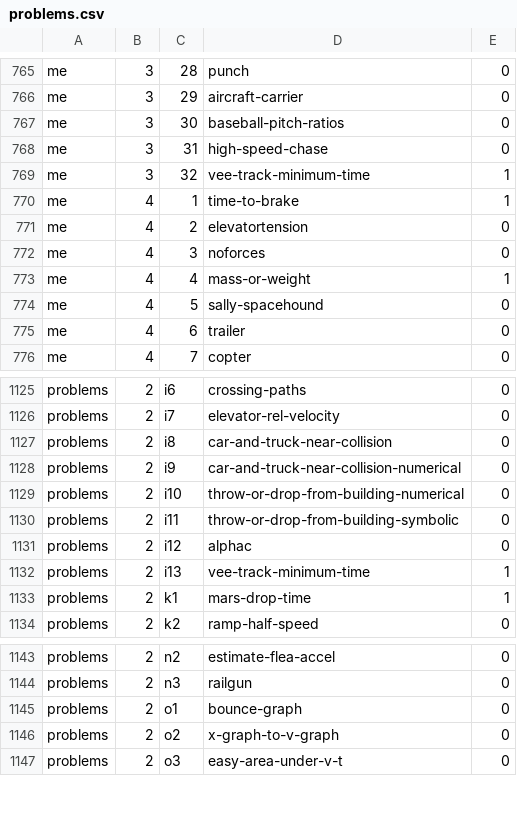
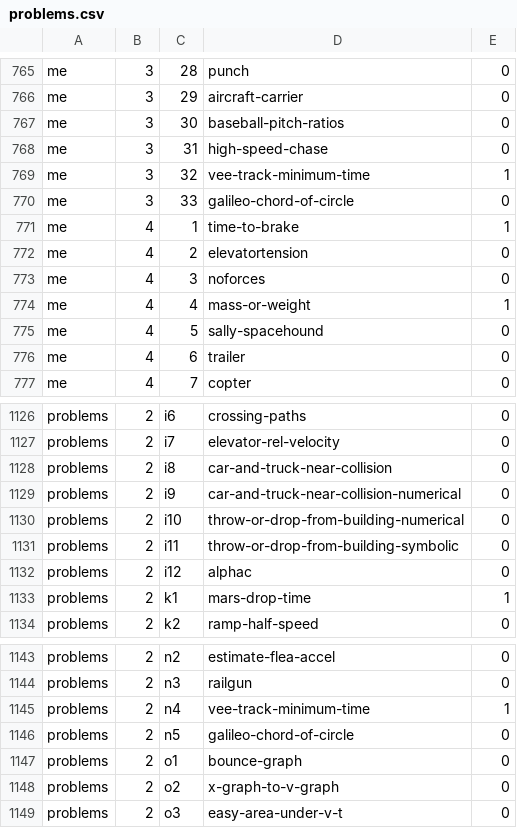
Before and after one commit to bkasel/lm, a CSV file: data/problems.csv, drawn as a sheet; only a part is shown, gaps mark what is left out; removed rows and columns are numbered as before the commit, all else as after; the diff names each change by its address in the sheet, - before the commit and + after, or states it on an @@ line.

Commit message:
fiddling with treatment of inclined plane, inertia in Me and problems

```diff
--- a/data/problems.csv
+++ b/data/problems.csv
+row 770: me | 3 | 33 | galileo-chord-of-circle | 0
-row 1132: problems | 2 | i13 | vee-track-minimum-time | 1
+row 1145: problems | 2 | n4 | vee-track-minimum-time | 1
+row 1146: problems | 2 | n5 | galileo-chord-of-circle | 0
```
Also changed, not shown: data/per_book/me_problems.csv, data/per_book/problems_problems.csv, 22 other files.
